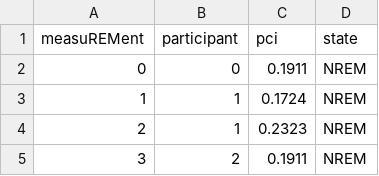
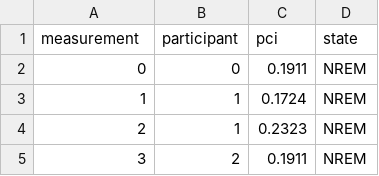
Before and after one commit to gregorybchris/pci, a TSV file: data/pci_data.tsv, drawn as a sheet; only a part is shown.

```diff
--- a/data/pci_data.tsv
+++ b/data/pci_data.tsv
@@ -1,2 +1,2 @@
-measuREMent	participant	pci	state
+measurement	participant	pci	state
 0	0	0.1911	NREM
```
Also changed, not shown: 2 other files.
